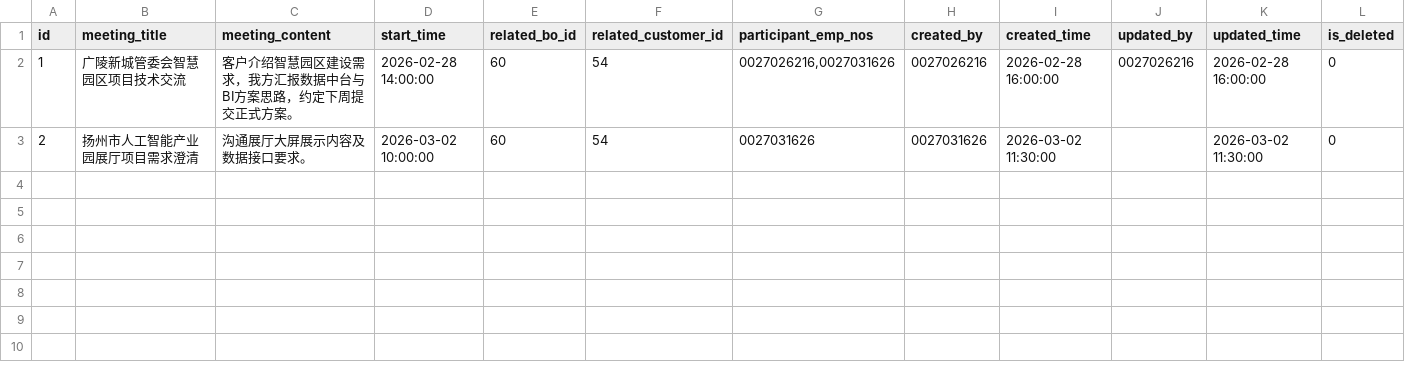
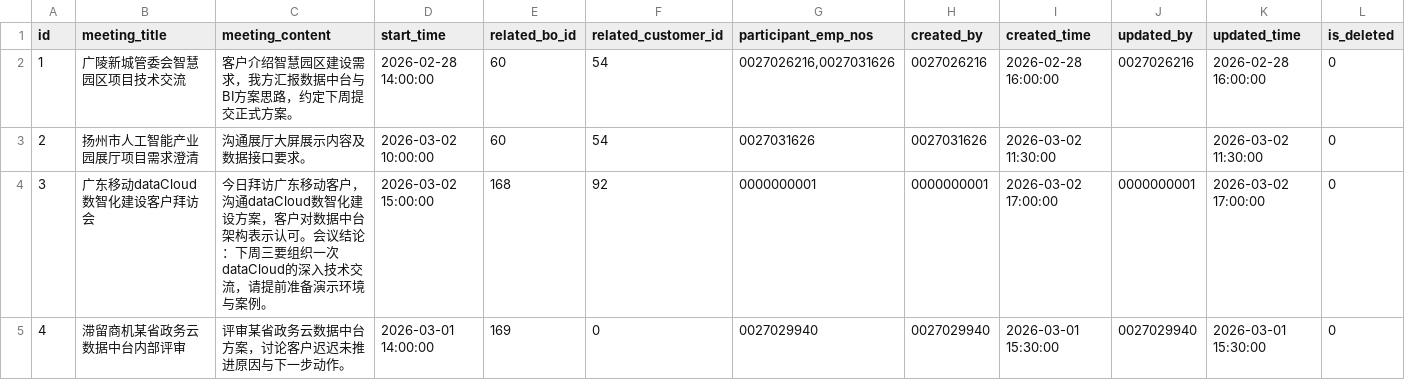
Before and after one commit to beyonai/ByDC, a CSV file: datacloud-mock/mock-resource/data/crm_demo/modules/dingding/sales_meeting_note.csv, drawn as a sheet.

```diff
--- a/datacloud-mock/mock-resource/data/crm_demo/modules/dingding/sales_meeting_note.csv
+++ b/datacloud-mock/mock-resource/data/crm_demo/modules/dingding/sales_meeting_note.csv
@@ -3 +3,3 @@ id,meeting_title,meeting_content,start_time,related_bo_id,related_customer_id,pa
 2,扬州市人工智能产业园展厅项目需求澄清,沟通展厅大屏展示内容及数据接口要求。,2026-03-02 10:00:00,60,54,"0027031626",0027031626,2026-03-02 11:30:00,,2026-03-02 11:30:00,0
+3,广东移动dataCloud数智化建设客户拜访会,今日拜访广东移动客户，沟通dataCloud数智化建设方案，客户对数据中台架构表示认可。会议结论：下周三要组织一次dataCloud的深入技术交流，请提前准备演示环境与案例。,2026-03-02 15:00:00,168,92,"0000000001",0000000001,2026-03-02 17:00:00,0000000001,2026-03-02 17:00:00,0
+4,滞留商机某省政务云数据中台内部评审,评审某省政务云数据中台方案，讨论客户迟迟未推进原因与下一步动作。,2026-03-01 14:00:00,169,0,"0027029940",0027029940,2026-03-01 15:30:00,0027029940,2026-03-01 15:30:00,0
```
Also changed, not shown: datacloud-mock/mock-resource/data/crm_demo/modules/crm/sales_bo_status_change.csv, datacloud-mock/mock-resource/data/crm_demo/modules/crm/sales_business_opportunity.csv, 1 other file.
